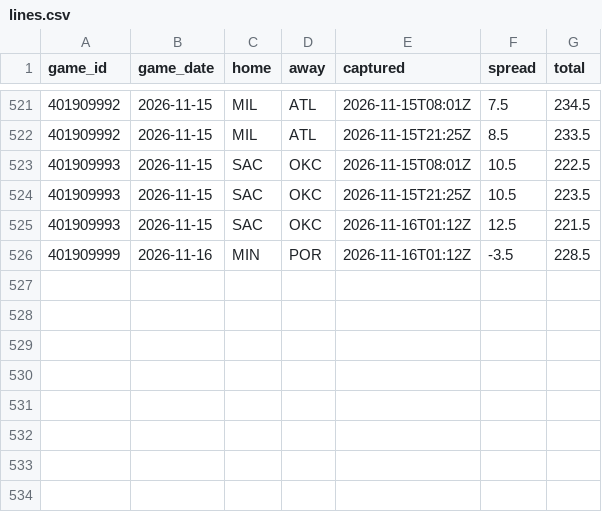
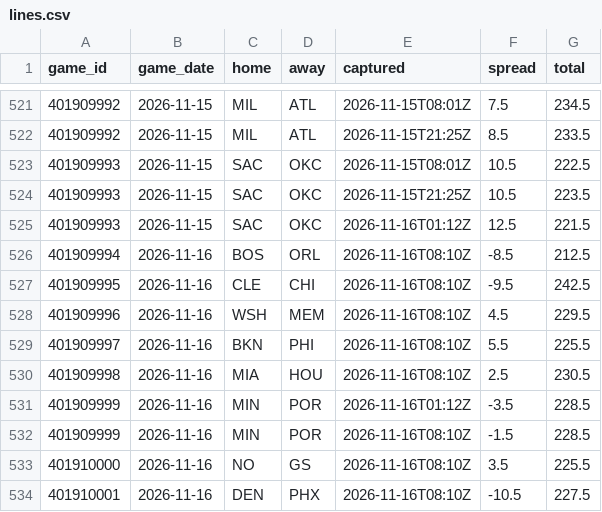
Before and after one commit to Sleepyad/nba-edge, a CSV file: data/lines.csv, drawn as a sheet; only a part is shown, gaps mark what is left out.

```diff
--- a/data/lines.csv
+++ b/data/lines.csv
@@ -525,2 +525,10 @@ game_id,game_date,home,away,captured,spread,total
 401909993,2026-11-15,SAC,OKC,2026-11-16T01:12Z,12.5,221.5
+401909994,2026-11-16,BOS,ORL,2026-11-16T08:10Z,-8.5,212.5
+401909995,2026-11-16,CLE,CHI,2026-11-16T08:10Z,-9.5,242.5
+401909996,2026-11-16,WSH,MEM,2026-11-16T08:10Z,4.5,229.5
+401909997,2026-11-16,BKN,PHI,2026-11-16T08:10Z,5.5,225.5
+401909998,2026-11-16,MIA,HOU,2026-11-16T08:10Z,2.5,230.5
 401909999,2026-11-16,MIN,POR,2026-11-16T01:12Z,-3.5,228.5
+401909999,2026-11-16,MIN,POR,2026-11-16T08:10Z,-1.5,228.5
+401910000,2026-11-16,NO,GS,2026-11-16T08:10Z,3.5,225.5
+401910001,2026-11-16,DEN,PHX,2026-11-16T08:10Z,-10.5,227.5
```
Also changed, not shown: data/games.csv, data/paper_bets.csv, 7 other files.
